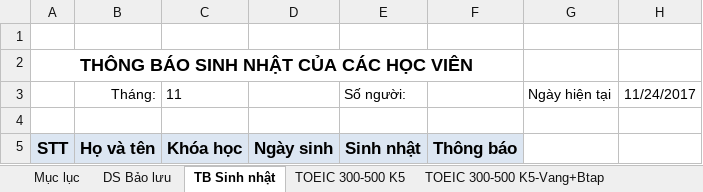
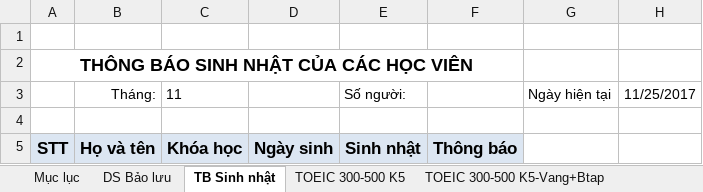
Before and after one commit to dhphong87/Success, an Excel workbook: Danh Sach Lop/Offline TOEIC.xlsm, sheet TB Sinh nhật, drawn as a sheet; only a part is shown; values as stored, in another font and other column widths than the file's, no borders; conditional formats not drawn; the diff names each change by its address in the sheet, - before the commit and + after, or states it on an @@ line.

```diff
--- a/Danh Sach Lop/Offline TOEIC.xlsm (sheet TB Sinh nhật)
+++ b/Danh Sach Lop/Offline TOEIC.xlsm (sheet TB Sinh nhật)
-H3: 11/24/2017
+H3: 11/25/2017
```
Also changed, not shown: sheet TOEIC BK6.
